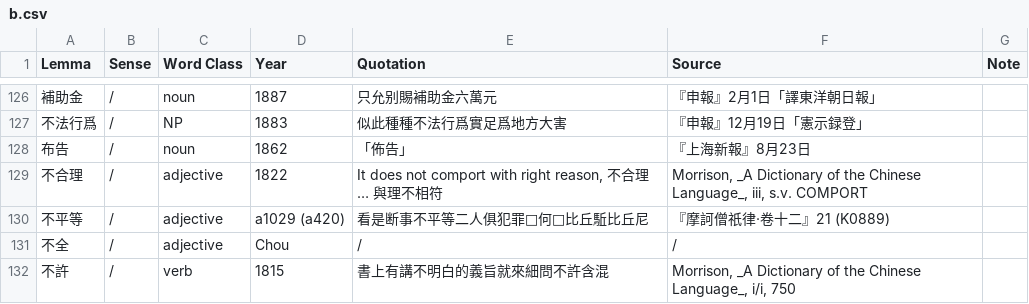
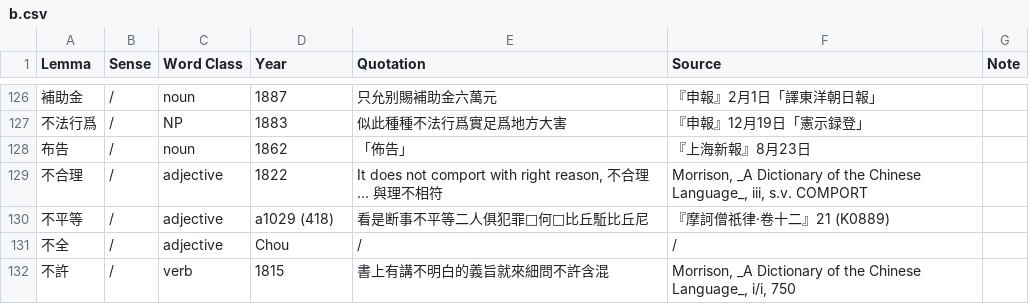
Before and after one commit to t18d/HuangSupplement, a CSV file: dict/b.csv, drawn as a sheet; only a part is shown, gaps mark what is left out.

Commit message:
Fix translation date of 摩訶僧祇律

```diff
--- a/dict/b.csv
+++ b/dict/b.csv
@@ -129,3 +129,3 @@ Lemma,Sense,Word Class,Year,Quotation,Source,Note
 不合理,/,adjective,1822,"It does not comport with right reason, 不合理 … 與理不相符","Morrison, _A Dictionary of the Chinese Language_, iii, s.v. COMPORT",
-不平等,/,adjective,a1029 (a420),看是断事不平等二人俱犯罪󶅠何􁍏比丘駈比丘尼,『摩訶僧祇律·卷十二』21 (K0889),
+不平等,/,adjective,a1029 (418),看是断事不平等二人俱犯罪󶅠何􁍏比丘駈比丘尼,『摩訶僧祇律·卷十二』21 (K0889),
 不全,/,adjective,Chou,/,/,
```
Also changed, not shown: 2 other files.
